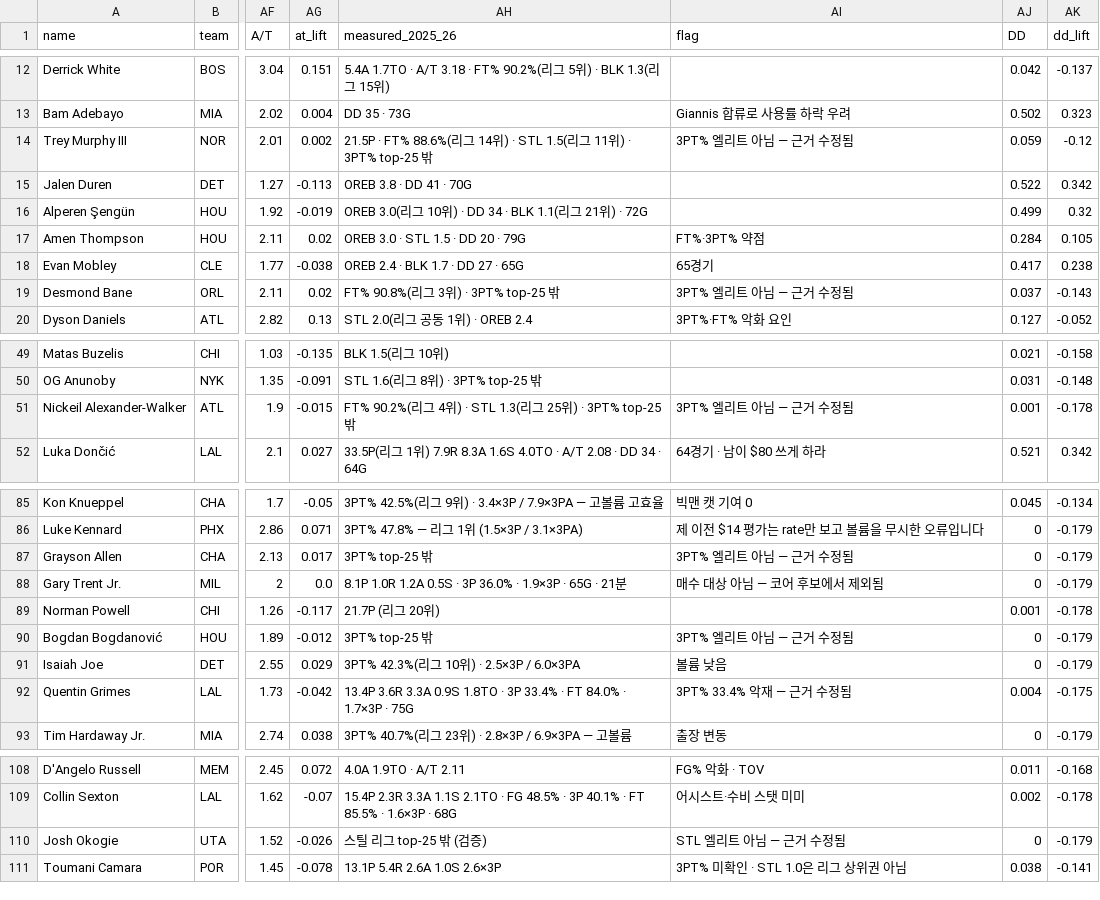
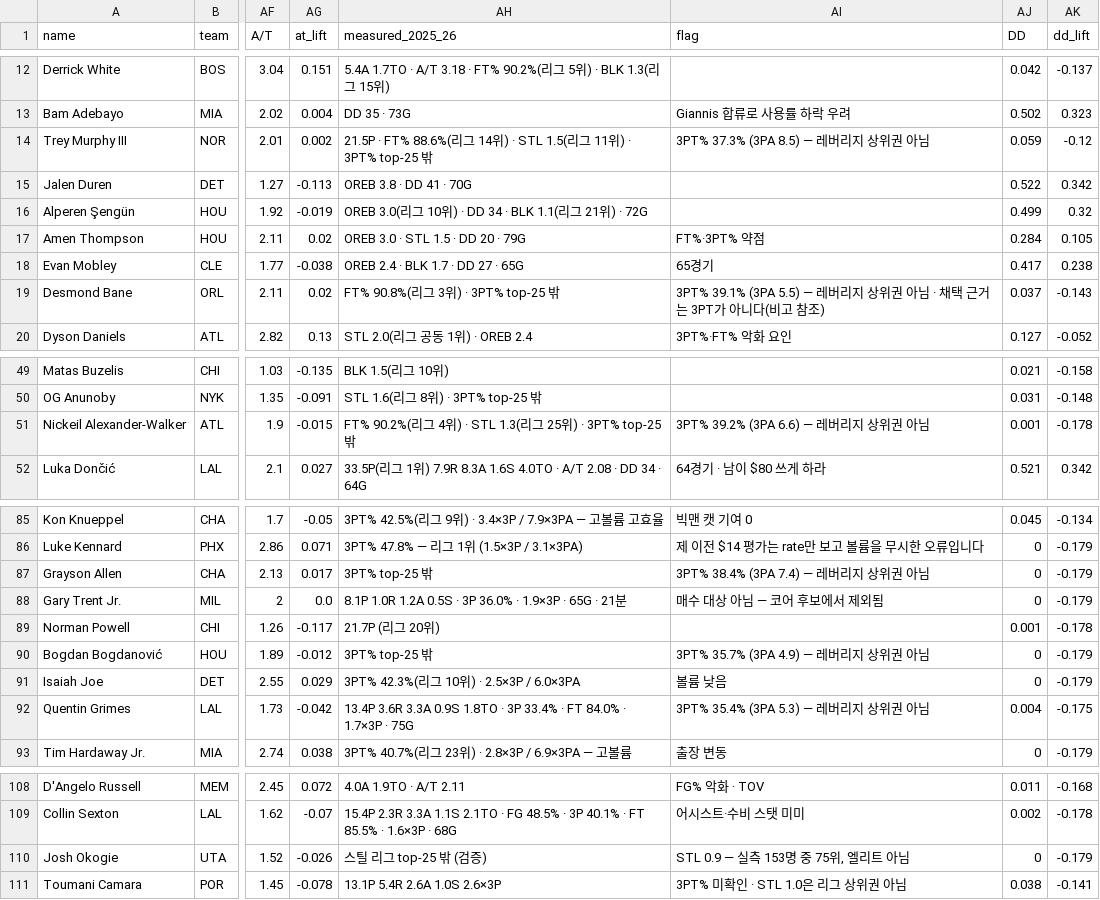
Before and after one commit to whwnsgml48/nba_fantasy_auction, a CSV file: data/players.csv, drawn as a sheet; only a part is shown, gaps mark what is left out; the diff names each change by its address in the sheet, - before the commit and + after, or states it on an @@ line.

```diff
--- a/data/players.csv
+++ b/data/players.csv
-AI14 (flag): 3PT% 엘리트 아님 — 근거 수정됨
+AI14 (flag): 3PT% 37.3% (3PA 8.5) — 레버리지 상위권 아님
-AI19 (flag): 3PT% 엘리트 아님 — 근거 수정됨
+AI19 (flag): 3PT% 39.1% (3PA 5.5) — 레버리지 상위권 아님 · 채택 근거는 3PT가 아니다(비고 참조)
-AI51 (flag): 3PT% 엘리트 아님 — 근거 수정됨
+AI51 (flag): 3PT% 39.2% (3PA 6.6) — 레버리지 상위권 아님
-AI87 (flag): 3PT% 엘리트 아님 — 근거 수정됨
+AI87 (flag): 3PT% 38.4% (3PA 7.4) — 레버리지 상위권 아님
-AI90 (flag): 3PT% 엘리트 아님 — 근거 수정됨
+AI90 (flag): 3PT% 35.7% (3PA 4.9) — 레버리지 상위권 아님
-AI92 (flag): 3PT% 33.4% 악재 — 근거 수정됨
+AI92 (flag): 3PT% 35.4% (3PA 5.3) — 레버리지 상위권 아님
-AI110 (flag): STL 엘리트 아님 — 근거 수정됨
+AI110 (flag): STL 0.9 — 실측 153명 중 75위, 엘리트 아님
```
Also changed, not shown: 5 other files.
